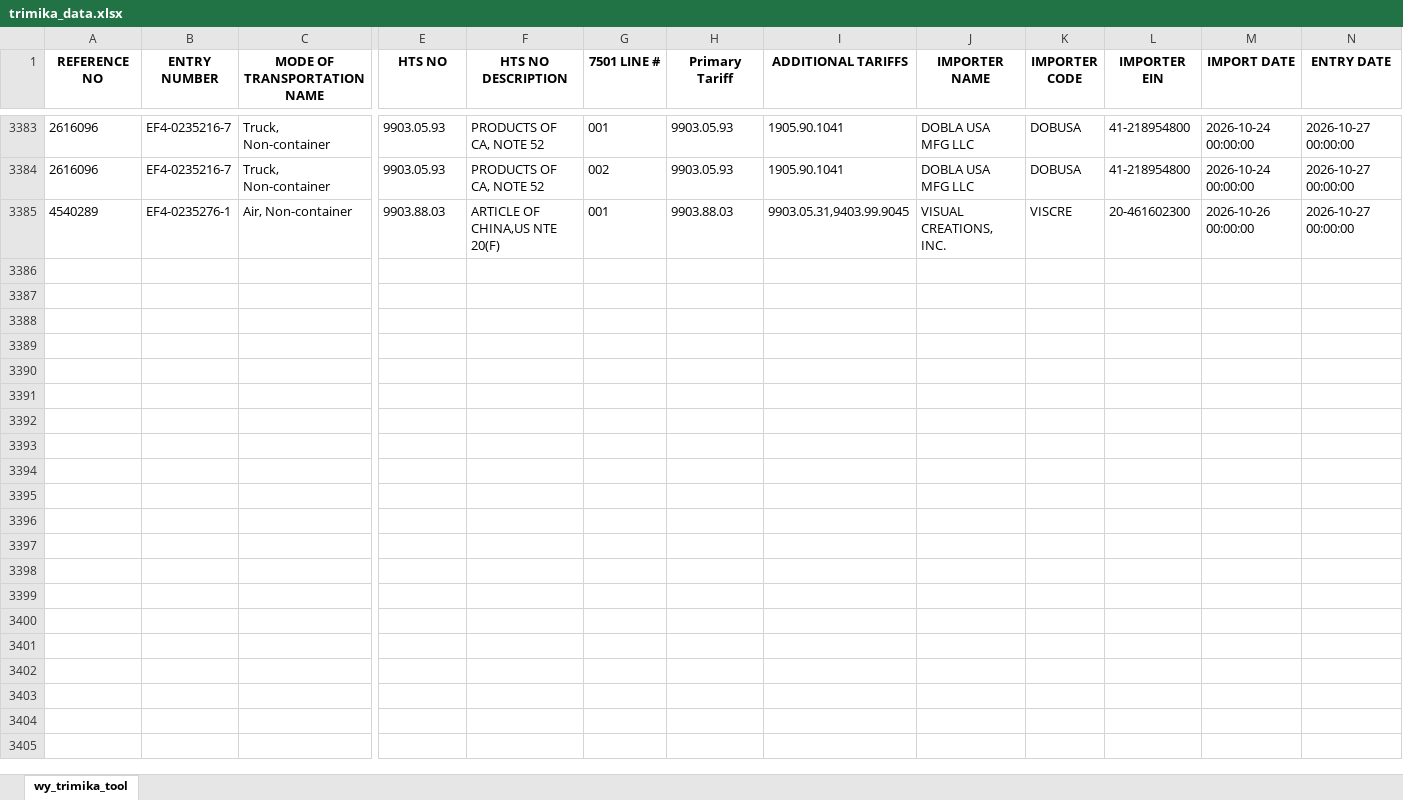
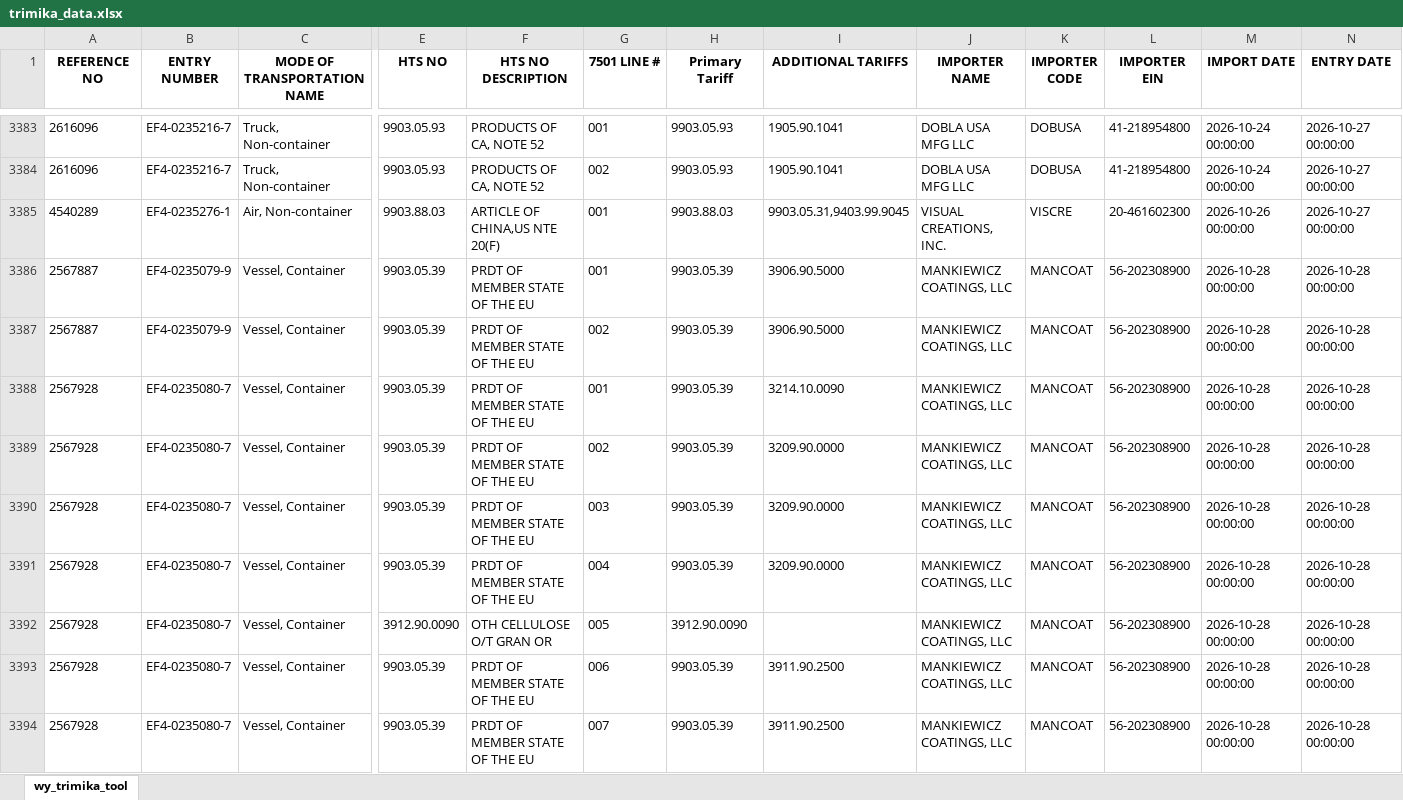
Before and after one commit to iffinc-ga/hts_search_tool, an Excel workbook: trimika_data.xlsx, sheet wy_trimika_tool, drawn as a sheet; only a part is shown, gaps mark what is left out; values as stored, in another font and other column widths than the file's, no borders; rows hold the shown columns only; the diff covers the shown part only; the diff names each change by its address in the sheet, - before the commit and + after, or states it on an @@ line.

Commit message:
Append trimika data — 78 new rows, 3462 total

```diff
--- a/trimika_data.xlsx (sheet wy_trimika_tool)
+++ b/trimika_data.xlsx (sheet wy_trimika_tool)
+row 3386: 2567887 | EF4-0235079-9 | Vessel, Container | 9903.05.39 | PRDT OF MEMBER STATE OF THE EU | 001 | 9903.05.39 | 3906.90.5000 | MANKIEWICZ COATINGS, LLC | MANCOAT | 56-202308900 | 2026-10-28 00:00:00 | 2026-10-28 00:00:00
+row 3387: 2567887 | EF4-0235079-9 | Vessel, Container | 9903.05.39 | PRDT OF MEMBER STATE OF THE EU | 002 | 9903.05.39 | 3906.90.5000 | MANKIEWICZ COATINGS, LLC | MANCOAT | 56-202308900 | 2026-10-28 00:00:00 | 2026-10-28 00:00:00
+row 3388: 2567928 | EF4-0235080-7 | Vessel, Container | 9903.05.39 | PRDT OF MEMBER STATE OF THE EU | 001 | 9903.05.39 | 3214.10.0090 | MANKIEWICZ COATINGS, LLC | MANCOAT | 56-202308900 | 2026-10-28 00:00:00 | 2026-10-28 00:00:00
+row 3389: 2567928 | EF4-0235080-7 | Vessel, Container | 9903.05.39 | PRDT OF MEMBER STATE OF THE EU | 002 | 9903.05.39 | 3209.90.0000 | MANKIEWICZ COATINGS, LLC | MANCOAT | 56-202308900 | 2026-10-28 00:00:00 | 2026-10-28 00:00:00
+row 3390: 2567928 | EF4-0235080-7 | Vessel, Container | 9903.05.39 | PRDT OF MEMBER STATE OF THE EU | 003 | 9903.05.39 | 3209.90.0000 | MANKIEWICZ COATINGS, LLC | MANCOAT | 56-202308900 | 2026-10-28 00:00:00 | 2026-10-28 00:00:00
+row 3391: 2567928 | EF4-0235080-7 | Vessel, Container | 9903.05.39 | PRDT OF MEMBER STATE OF THE EU | 004 | 9903.05.39 | 3209.90.0000 | MANKIEWICZ COATINGS, LLC | MANCOAT | 56-202308900 | 2026-10-28 00:00:00 | 2026-10-28 00:00:00
+row 3392: 2567928 | EF4-0235080-7 | Vessel, Container | 3912.90.0090 | OTH CELLULOSE O/T GRAN OR | 005 | 3912.90.0090 |  | MANKIEWICZ COATINGS, LLC | MANCOAT | 56-202308900 | 2026-10-28 00:00:00 | 2026-10-28 00:00:00
+row 3393: 2567928 | EF4-0235080-7 | Vessel, Container | 9903.05.39 | PRDT OF MEMBER STATE OF THE EU | 006 | 9903.05.39 | 3911.90.2500 | MANKIEWICZ COATINGS, LLC | MANCOAT | 56-202308900 | 2026-10-28 00:00:00 | 2026-10-28 00:00:00
+row 3394: 2567928 | EF4-0235080-7 | Vessel, Container | 9903.05.39 | PRDT OF MEMBER STATE OF THE EU | 007 | 9903.05.39 | 3911.90.2500 | MANKIEWICZ COATINGS, LLC | MANCOAT | 56-202308900 | 2026-10-28 00:00:00 | 2026-10-28 00:00:00
```
Also changed, not shown: 69 added rows elsewhere in this sheet.
